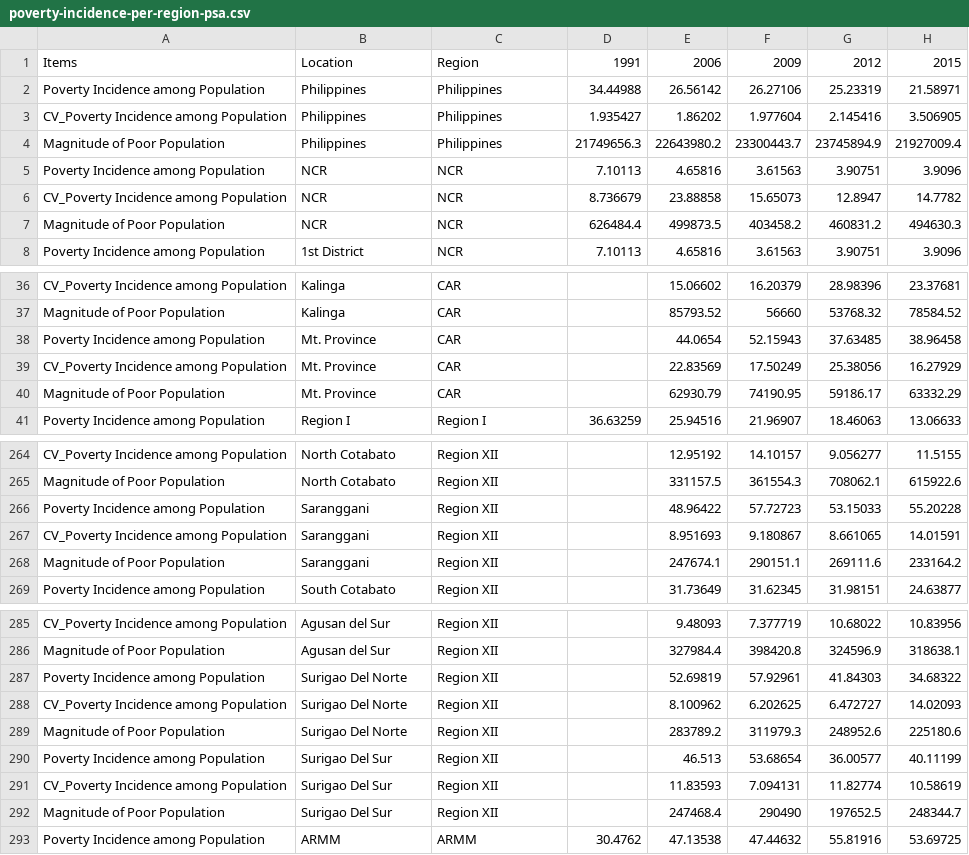
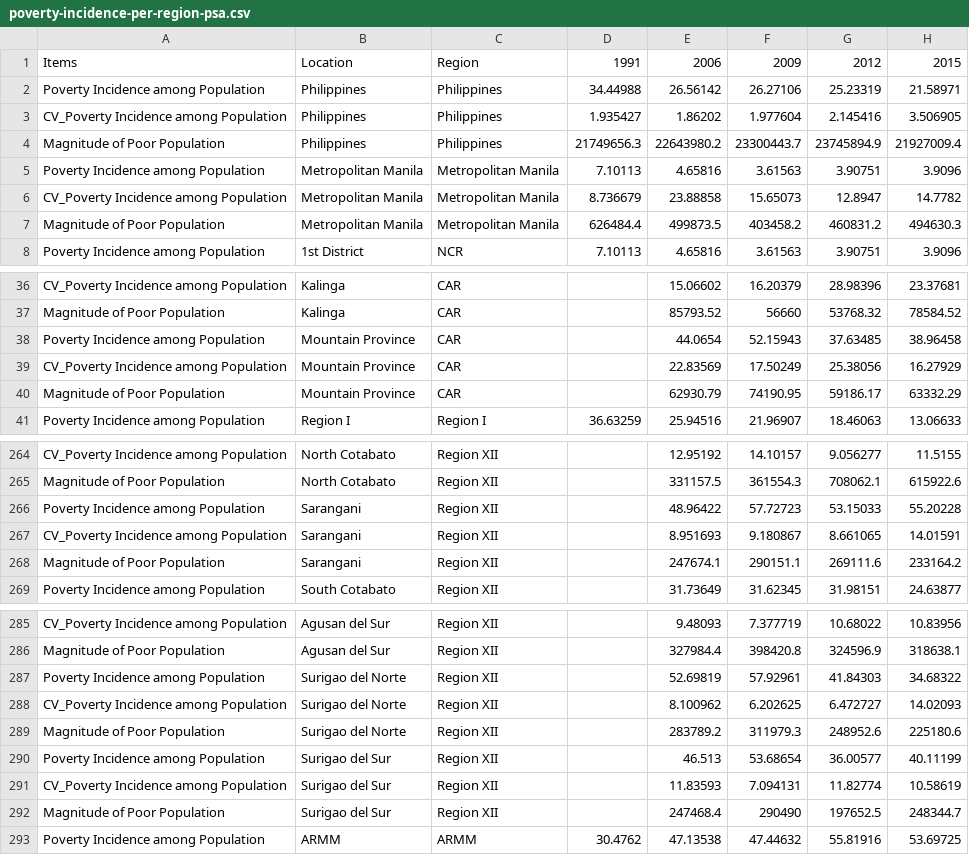
Before and after one commit to jetsalinas/insightph-data, a CSV file: poverty-incidence/poverty-incidence-per-region-psa.csv, drawn as a sheet; only a part is shown, gaps mark what is left out; the diff covers the shown part only.

Commit message:
Updated poverty incidence input csv to match geojson file

```diff
--- a/poverty-incidence/poverty-incidence-per-region-psa.csv
+++ b/poverty-incidence/poverty-incidence-per-region-psa.csv
@@ -4,5 +4,5 @@ CV_Poverty Incidence among Population ,Philippines,Philippines,1.935427,1.86202,
 Magnitude of Poor Population,Philippines,Philippines,21749656.3,22643980.2,23300443.7,23745894.9,21927009.4
-Poverty Incidence among Population,NCR,NCR,7.10113,4.65816,3.61563,3.90751,3.9096
-CV_Poverty Incidence among Population ,NCR,NCR,8.736679,23.88858,15.65073,12.8947,14.7782
-Magnitude of Poor Population,NCR,NCR,626484.4,499873.5,403458.2,460831.2,494630.3
+Poverty Incidence among Population,Metropolitan Manila,Metropolitan Manila,7.10113,4.65816,3.61563,3.90751,3.9096
+CV_Poverty Incidence among Population ,Metropolitan Manila,Metropolitan Manila,8.736679,23.88858,15.65073,12.8947,14.7782
+Magnitude of Poor Population,Metropolitan Manila,Metropolitan Manila,626484.4,499873.5,403458.2,460831.2,494630.3
 Poverty Incidence among Population,1st District,NCR,7.10113,4.65816,3.61563,3.90751,3.9096
@@ -37,5 +37,5 @@ CV_Poverty Incidence among Population ,Kalinga,CAR,  ,15.06602,16.20379,28.98396
 Magnitude of Poor Population,Kalinga,CAR,  ,85793.52,56660,53768.32,78584.52
-Poverty Incidence among Population,Mt. Province,CAR,  ,44.0654,52.15943,37.63485,38.96458
-CV_Poverty Incidence among Population ,Mt. Province,CAR,  ,22.83569,17.50249,25.38056,16.27929
-Magnitude of Poor Population,Mt. Province,CAR,  ,62930.79,74190.95,59186.17,63332.29
+Poverty Incidence among Population,Mountain Province,CAR,  ,44.0654,52.15943,37.63485,38.96458
+CV_Poverty Incidence among Population ,Mountain Province,CAR,  ,22.83569,17.50249,25.38056,16.27929
+Magnitude of Poor Population,Mountain Province,CAR,  ,62930.79,74190.95,59186.17,63332.29
 Poverty Incidence among Population,Region I,Region I,36.63259,25.94516,21.96907,18.46063,13.06633
@@ -265,5 +265,5 @@ CV_Poverty Incidence among Population ,North Cotabato,Region XII,  ,12.95192,14.
 Magnitude of Poor Population,North Cotabato,Region XII,  ,331157.5,361554.3,708062.1,615922.6
-Poverty Incidence among Population,Saranggani,Region XII,  ,48.96422,57.72723,53.15033,55.20228
-CV_Poverty Incidence among Population ,Saranggani,Region XII,  ,8.951693,9.180867,8.661065,14.01591
-Magnitude of Poor Population,Saranggani,Region XII,  ,247674.1,290151.1,269111.6,233164.2
+Poverty Incidence among Population,Sarangani,Region XII,  ,48.96422,57.72723,53.15033,55.20228
+CV_Poverty Incidence among Population ,Sarangani,Region XII,  ,8.951693,9.180867,8.661065,14.01591
+Magnitude of Poor Population,Sarangani,Region XII,  ,247674.1,290151.1,269111.6,233164.2
 Poverty Incidence among Population,South Cotabato,Region XII,  ,31.73649,31.62345,31.98151,24.63877
@@ -286,8 +286,8 @@ CV_Poverty Incidence among Population ,Agusan del Sur,Region XII,  ,9.48093,7.37
 Magnitude of Poor Population,Agusan del Sur,Region XII,  ,327984.4,398420.8,324596.9,318638.1
-Poverty Incidence among Population,Surigao Del Norte,Region XII,  ,52.69819,57.92961,41.84303,34.68322
-CV_Poverty Incidence among Population ,Surigao Del Norte,Region XII,  ,8.100962,6.202625,6.472727,14.02093
-Magnitude of Poor Population,Surigao Del Norte,Region XII,  ,283789.2,311979.3,248952.6,225180.6
-Poverty Incidence among Population,Surigao Del Sur,Region XII,  ,46.513,53.68654,36.00577,40.11199
-CV_Poverty Incidence among Population ,Surigao Del Sur,Region XII,  ,11.83593,7.094131,11.82774,10.58619
-Magnitude of Poor Population,Surigao Del Sur,Region XII,  ,247468.4,290490,197652.5,248344.7
+Poverty Incidence among Population,Surigao del Norte,Region XII,  ,52.69819,57.92961,41.84303,34.68322
+CV_Poverty Incidence among Population ,Surigao del Norte,Region XII,  ,8.100962,6.202625,6.472727,14.02093
+Magnitude of Poor Population,Surigao del Norte,Region XII,  ,283789.2,311979.3,248952.6,225180.6
+Poverty Incidence among Population,Surigao del Sur,Region XII,  ,46.513,53.68654,36.00577,40.11199
+CV_Poverty Incidence among Population ,Surigao del Sur,Region XII,  ,11.83593,7.094131,11.82774,10.58619
+Magnitude of Poor Population,Surigao del Sur,Region XII,  ,247468.4,290490,197652.5,248344.7
 Poverty Incidence among Population,ARMM,ARMM,30.4762,47.13538,47.44632,55.81916,53.69725
```
Also changed, not shown: 3 edited cells elsewhere in this file, 1 other file.
